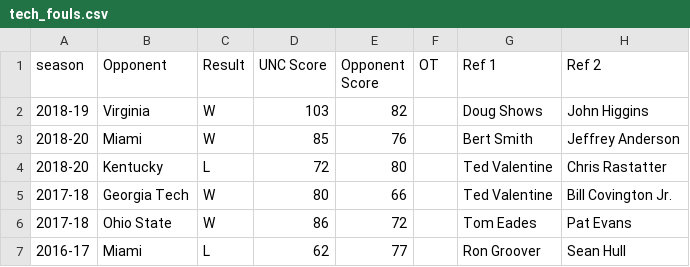
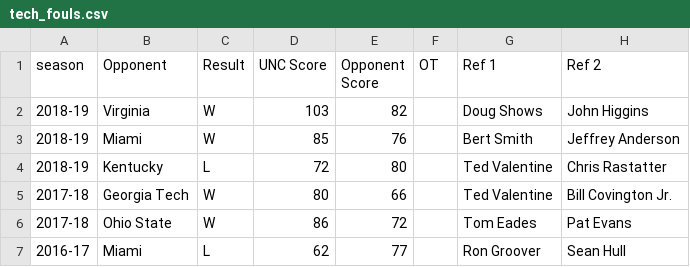
Before and after one commit to gallochris/dadgumboxscores, a CSV file: hugo_source/download/tech_fouls.csv, drawn as a sheet; only a part is shown; the diff names each change by its address in the sheet, - before the commit and + after, or states it on an @@ line.

Commit message:
updates data

```diff
--- a/hugo_source/download/tech_fouls.csv
+++ b/hugo_source/download/tech_fouls.csv
-A3:A4 (season): 2018-20
+A3:A4 (season): 2018-19
```
